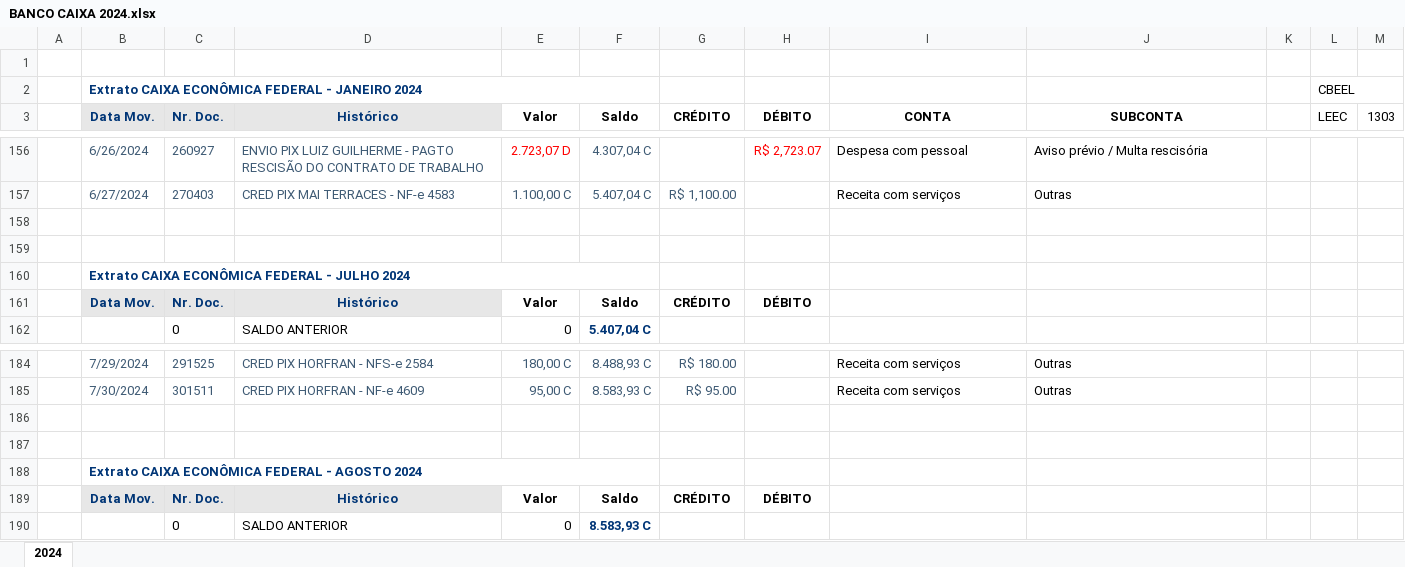
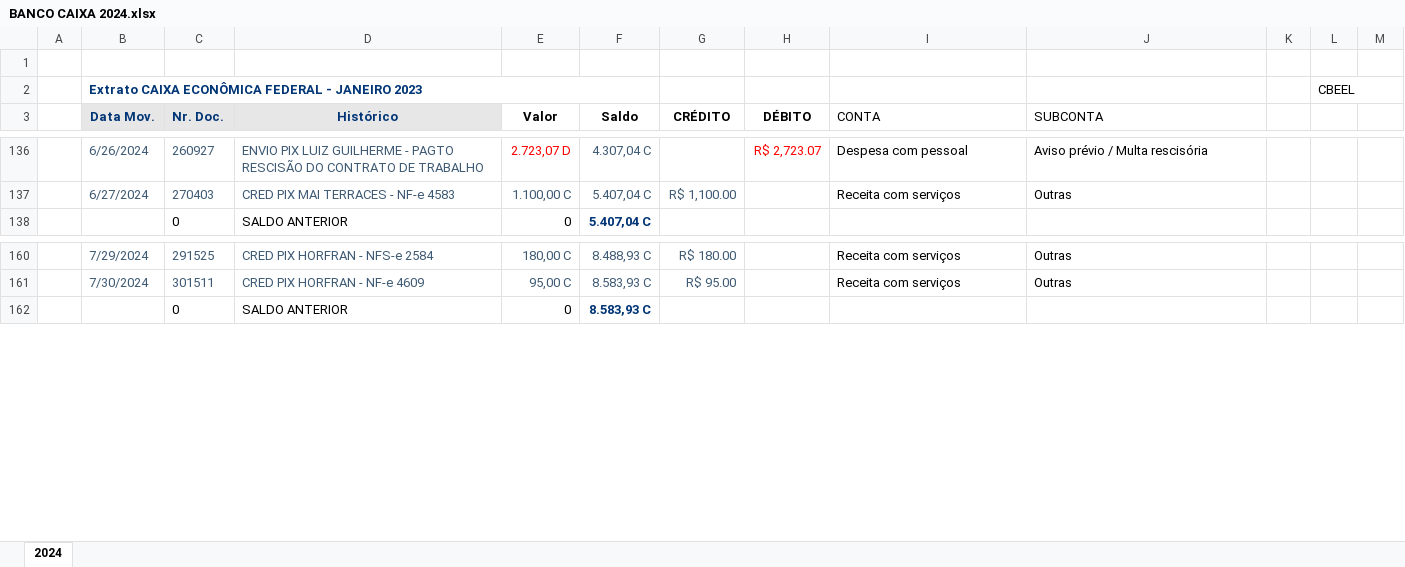
Before and after one commit to fantonioluz/plurii-eceel, an Excel workbook: data/raw/BANCO CAIXA 2024.xlsx, sheet 2024, drawn as a sheet; only a part is shown, gaps mark what is left out; values as stored, in another font and other column widths than the file's, no borders; table styles not drawn; the diff covers the shown part only; the diff names each change by its address in the sheet, - before the commit and + after, or states it on an @@ line.

Commit message:
Disponiveis dados caixa 2024 e Cred Crea 2022

```diff
--- a/data/raw/BANCO CAIXA 2024.xlsx (sheet 2024)
+++ b/data/raw/BANCO CAIXA 2024.xlsx (sheet 2024)
-B2 (Data Mov.): …- JANEIRO 2024
+B2 (Data Mov.): …- JANEIRO 2023
@@ I3:J3 bold: on → off, alignment: center → left @@
-L3: LEEC
+L3: (empty)
-M3: 1303
+M3: (empty)
-row 158: (empty)
-row 159: (empty)
-row 160:  | Extrato CAIXA ECONÔMICA FEDERAL - JULHO 2024
-row 161:  | Data Mov. | Nr. Doc. | Histórico | Valor | Saldo | CRÉDITO | DÉBITO
-row 186: (empty)
-row 187: (empty)
-row 188:  | Extrato CAIXA ECONÔMICA FEDERAL - AGOSTO 2024
-row 189:  | Data Mov. | Nr. Doc. | Histórico | Valor | Saldo | CRÉDITO | DÉBITO
```
Also changed, not shown: 20 removed rows and 19 edited cells elsewhere in this sheet, 2 other files.
